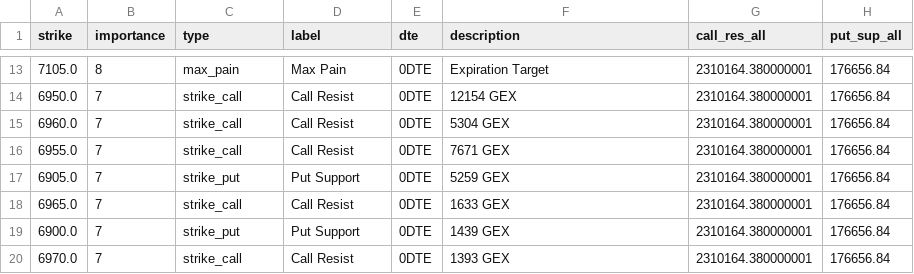
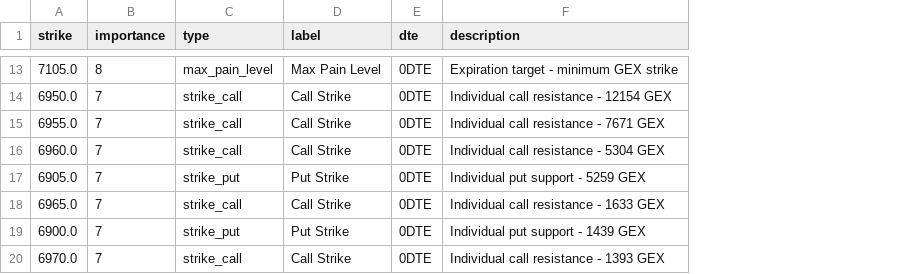
Before and after one commit to enzocosson/gex-levels-manual, a CSV file: es_gex_zero.csv, drawn as a sheet; only a part is shown, gaps mark what is left out; removed rows and columns are numbered as before the commit, all else as after; the diff covers the shown part only; the diff names each change by its address in the sheet, - before the commit and + after, or states it on an @@ line.

```diff
--- a/es_gex_zero.csv
+++ b/es_gex_zero.csv
-column G (call_res_all), rows 13-14: 2310164.380000001 | 2310164.380000001; rows 16-20: all 2310164.380000001
-column H (put_sup_all), rows 13-14: 176656.84 | 176656.84; rows 16-20: all 176656.84
-C13 (type): max_pain
+C13 (type): max_pain_level
-D13 (label): Max Pain
+D13 (label): Max Pain Level
-F13 (description): Expiration Target
+F13 (description): Expiration target - minimum GEX strike
-D14 (label): Call Resist
+D14 (label): Call Strike
-F14 (description): 12154 GEX
+F14 (description): Individual call resistance - 12154 GEX
-row 15: 6960.0 | 7 | strike_call | Call Resist | 0DTE | 5304 GEX | 2310164.380000001 | 176656.84
-D15 (label): Call Resist
+D15 (label): Call Strike
-F15 (description): 7671 GEX
+F15 (description): Individual call resistance - 7671 GEX
+row 16: 6960.0 | 7 | strike_call | Call Strike | 0DTE | Individual call resistance - 5304 GEX
-D17 (label): Put Support
+D17 (label): Put Strike
-F17 (description): 5259 GEX
+F17 (description): Individual put support - 5259 GEX
-D18 (label): Call Resist
+D18 (label): Call Strike
-F18 (description): 1633 GEX
+F18 (description): Individual call resistance - 1633 GEX
-D19 (label): Put Support
+D19 (label): Put Strike
-F19 (description): 1439 GEX
+F19 (description): Individual put support - 1439 GEX
-D20 (label): Call Resist
+D20 (label): Call Strike
-F20 (description): 1393 GEX
+F20 (description): Individual call resistance - 1393 GEX
```
Also changed, not shown: 4 added rows, 4 removed rows and 21 edited cells elsewhere in this file, es_gex_full.csv, es_gex_one.csv, 5 other files.
